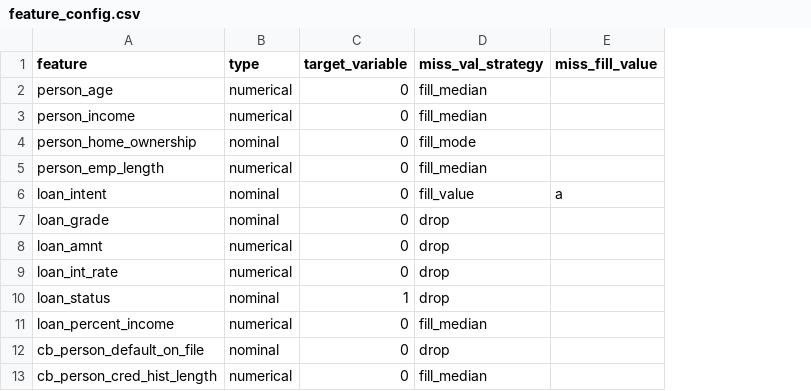
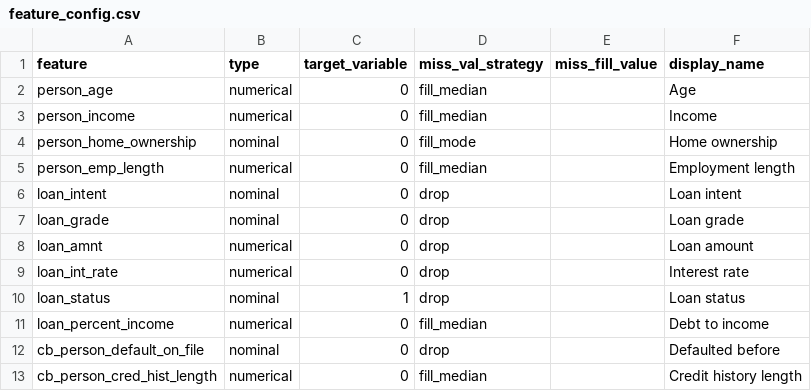
Before and after one commit to soleimanihamed/Daanish, a CSV file: projects/probability_of_default/data/input/feature_config.csv, drawn as a sheet; the diff names each change by its address in the sheet, - before the commit and + after, or states it on an @@ line.

```diff
--- a/projects/probability_of_default/data/input/feature_config.csv
+++ b/projects/probability_of_default/data/input/feature_config.csv
+column F (display_name), rows 2-13: Age | Income | Home ownership | Employment length | Loan intent | Loan grade | Loan amount | Interest rate | Loan status | Debt to income | Defaulted before | Credit history length
-D6 (miss_val_strategy): fill_value
+D6 (miss_val_strategy): drop
-E6 (miss_fill_value): a
+E6 (miss_fill_value): (empty)
```
Also changed, not shown: 9 other files.
